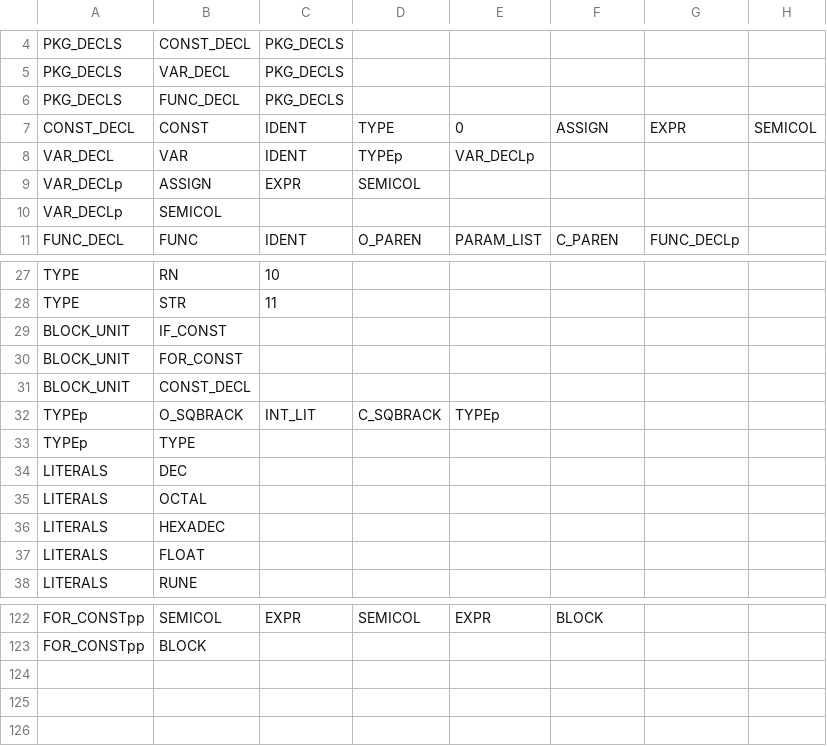
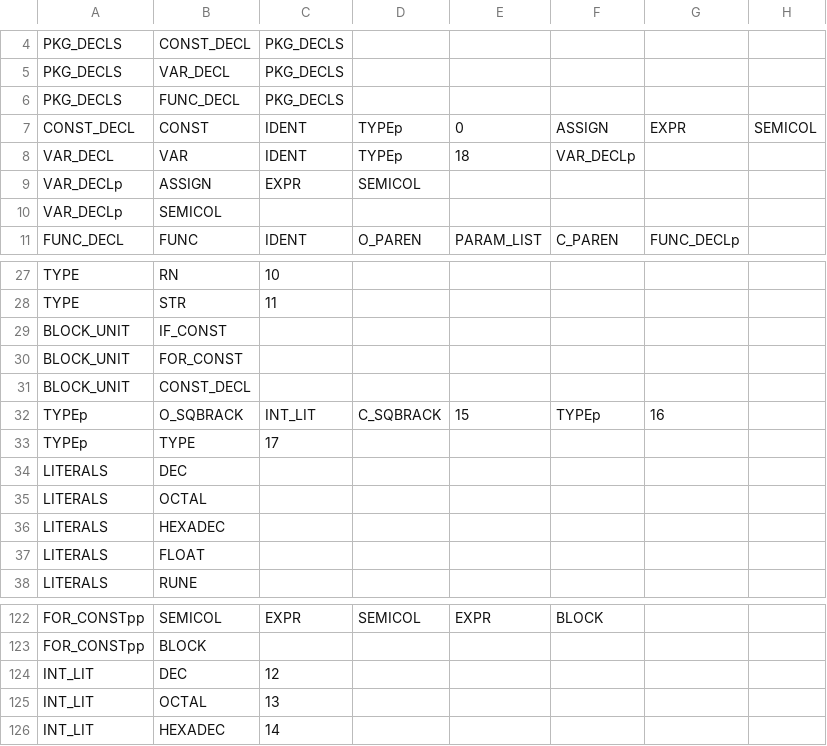
Before and after one commit to aculquicondor/AlGo_compiler, a CSV file: productions.csv, drawn as a sheet; only a part is shown, gaps mark what is left out.

Commit message:
rules for types and dimension of const and var declarations

```diff
--- a/productions.csv
+++ b/productions.csv
@@ -6,4 +6,4 @@ PKG_DECLS,VAR_DECL,PKG_DECLS,,,,,
 PKG_DECLS,FUNC_DECL,PKG_DECLS,,,,,
-CONST_DECL,CONST,IDENT,TYPE,0,ASSIGN,EXPR,SEMICOL
-VAR_DECL,VAR,IDENT,TYPEp,VAR_DECLp,,,
+CONST_DECL,CONST,IDENT,TYPEp,0,ASSIGN,EXPR,SEMICOL
+VAR_DECL,VAR,IDENT,TYPEp,18,VAR_DECLp,,
 VAR_DECLp,ASSIGN,EXPR,SEMICOL,,,,
@@ -31,4 +31,4 @@ BLOCK_UNIT,FOR_CONST,,,,,,
 BLOCK_UNIT,CONST_DECL,,,,,,
-TYPEp,O_SQBRACK,INT_LIT,C_SQBRACK,TYPEp,,,
-TYPEp,TYPE,,,,,,
+TYPEp,O_SQBRACK,INT_LIT,C_SQBRACK,15,TYPEp,16,
+TYPEp,TYPE,17,,,,,
 LITERALS,DEC,,,,,,
@@ -123 +123,4 @@ FOR_CONSTpp,SEMICOL,EXPR,SEMICOL,EXPR,BLOCK,,
 FOR_CONSTpp,BLOCK,,,,,,
+INT_LIT,DEC,12,,,,,
+INT_LIT,OCTAL,13,,,,,
+INT_LIT,HEXADEC,14,,,,,
```
Also changed, not shown: syntactic_table.csv, 4 other files.
